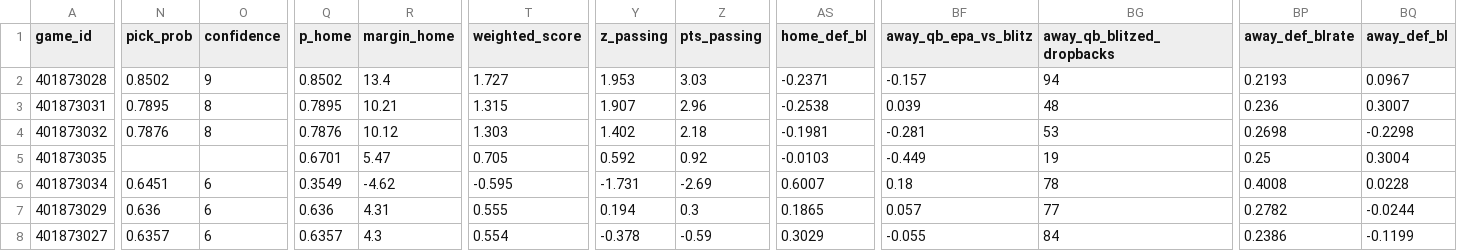
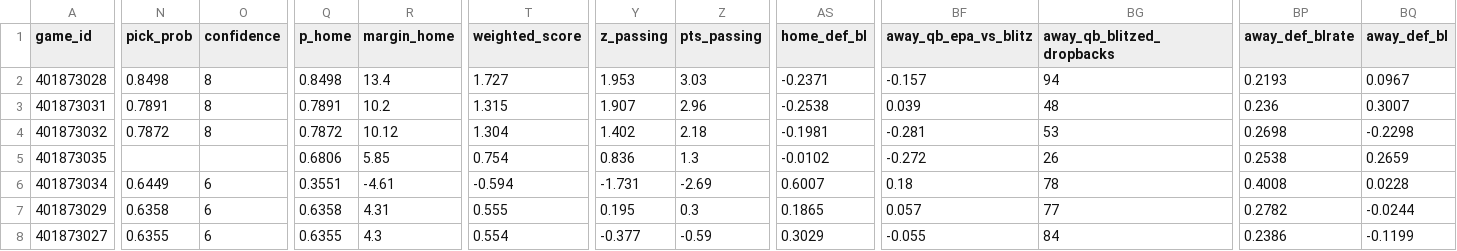
Before and after one commit to stardust1327/sports-engines, a CSV file: results/prompt_nfl_2026_week08_picks.csv, drawn as a sheet; only a part is shown, gaps mark what is left out; the diff covers the shown part only; the diff names each change by its address in the sheet, - before the commit and + after, or states it on an @@ line.

```diff
--- a/results/prompt_nfl_2026_week08_picks.csv
+++ b/results/prompt_nfl_2026_week08_picks.csv
-N2 (pick_prob): 0.8502
+N2 (pick_prob): 0.8498
-O2 (confidence): 9
+O2 (confidence): 8
-Q2 (p_home): 0.8502
+Q2 (p_home): 0.8498
-N3 (pick_prob): 0.7895
+N3 (pick_prob): 0.7891
-Q3 (p_home): 0.7895
+Q3 (p_home): 0.7891
-R3 (margin_home): 10.21
+R3 (margin_home): 10.2
-N4 (pick_prob): 0.7876
+N4 (pick_prob): 0.7872
-Q4 (p_home): 0.7876
+Q4 (p_home): 0.7872
-T4 (weighted_score): 1.303
+T4 (weighted_score): 1.304
-Q5 (p_home): 0.6701
+Q5 (p_home): 0.6806
-R5 (margin_home): 5.47
+R5 (margin_home): 5.85
-T5 (weighted_score): 0.705
+T5 (weighted_score): 0.754
-Y5 (z_passing): 0.592
+Y5 (z_passing): 0.836
-Z5 (pts_passing): 0.92
+Z5 (pts_passing): 1.3
-AS5 (home_def_bl): -0.0103
+AS5 (home_def_bl): -0.0102
-BF5 (away_qb_epa_vs_blitz): -0.449
+BF5 (away_qb_epa_vs_blitz): -0.272
-BG5 (away_qb_blitzed_dropbacks): 19
+BG5 (away_qb_blitzed_dropbacks): 26
-BP5 (away_def_blrate): 0.25
+BP5 (away_def_blrate): 0.2538
-BQ5 (away_def_bl): 0.3004
+BQ5 (away_def_bl): 0.2659
-N6 (pick_prob): 0.6451
+N6 (pick_prob): 0.6449
-Q6 (p_home): 0.3549
+Q6 (p_home): 0.3551
-R6 (margin_home): -4.62
+R6 (margin_home): -4.61
-T6 (weighted_score): -0.595
+T6 (weighted_score): -0.594
-N7 (pick_prob): 0.636
+N7 (pick_prob): 0.6358
-Q7 (p_home): 0.636
+Q7 (p_home): 0.6358
-Y7 (z_passing): 0.194
+Y7 (z_passing): 0.195
-N8 (pick_prob): 0.6357
+N8 (pick_prob): 0.6355
-Q8 (p_home): 0.6357
+Q8 (p_home): 0.6355
-Y8 (z_passing): -0.378
+Y8 (z_passing): -0.377
```
Also changed, not shown: 36 edited cells elsewhere in this file, results/nfl_cfbmethod_2026_week08_picks.csv, 2 other files.
